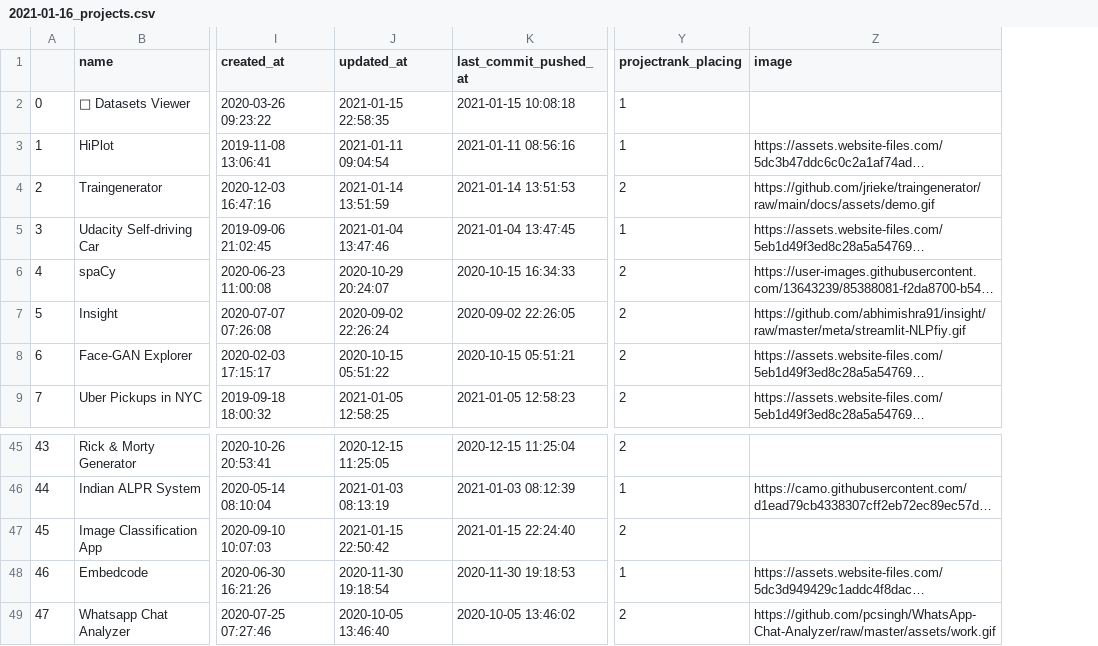
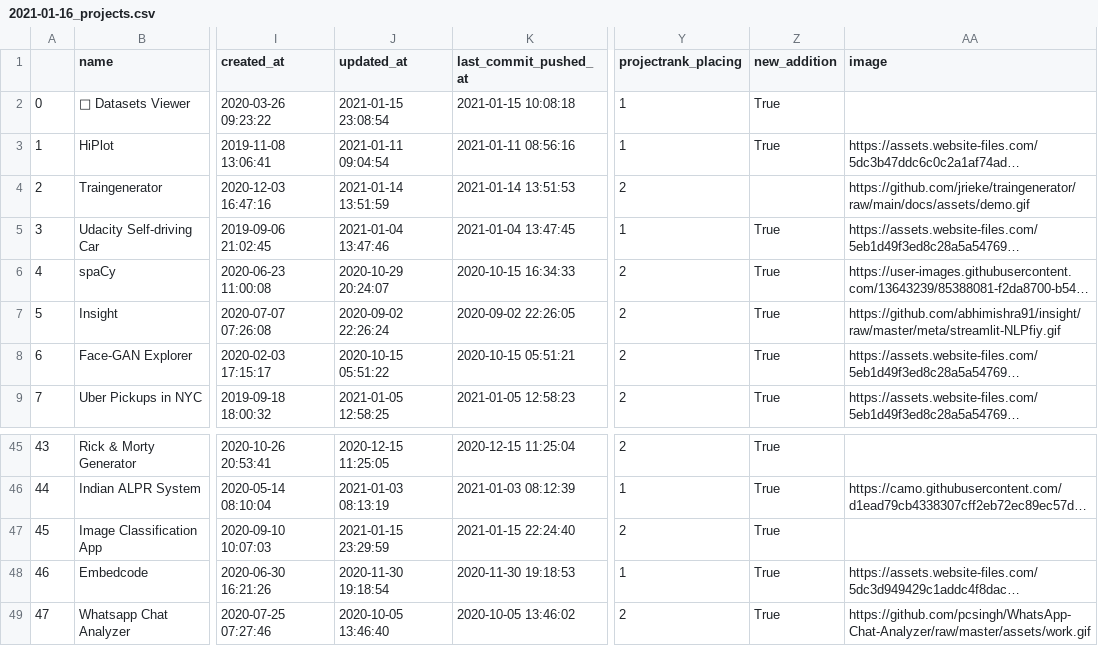
Before and after one commit to jrieke/best-of-streamlit, a CSV file: history/2021-01-16_projects.csv, drawn as a sheet; only a part is shown, gaps mark what is left out; long unchanged cells end in …; the diff names each change by its address in the sheet, - before the commit and + after, or states it on an @@ line.

```diff
--- a/history/2021-01-16_projects.csv
+++ b/history/2021-01-16_projects.csv
+column Z (new_addition), rows 2-9: True | True |  | True | True | True | True | True; rows 45-49: all True
-J2 (updated_at): 2021-01-15 22:58:35
+J2 (updated_at): 2021-01-15 23:08:54
-J47 (updated_at): 2021-01-15 22:50:42
+J47 (updated_at): 2021-01-15 23:29:59
```
Also changed, not shown: 5 other files.
